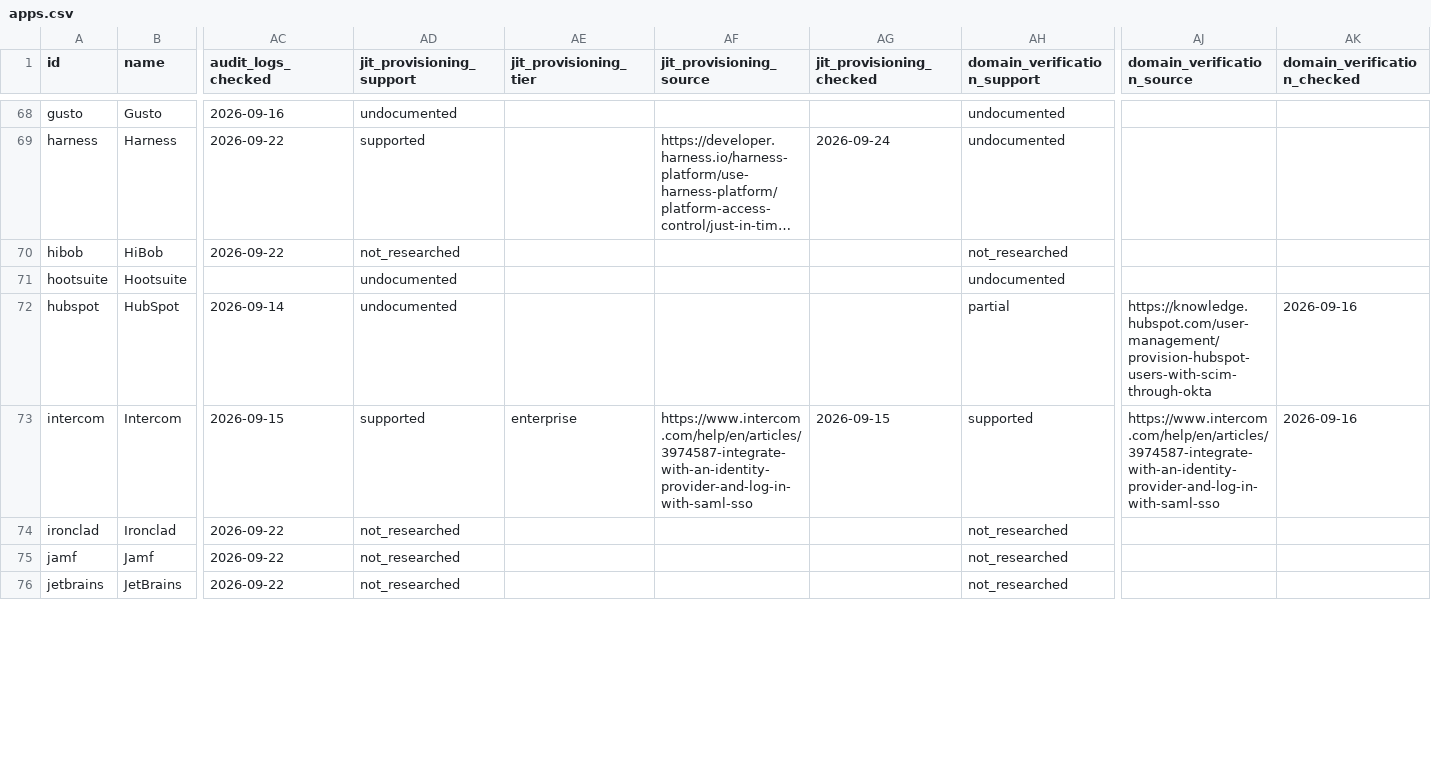
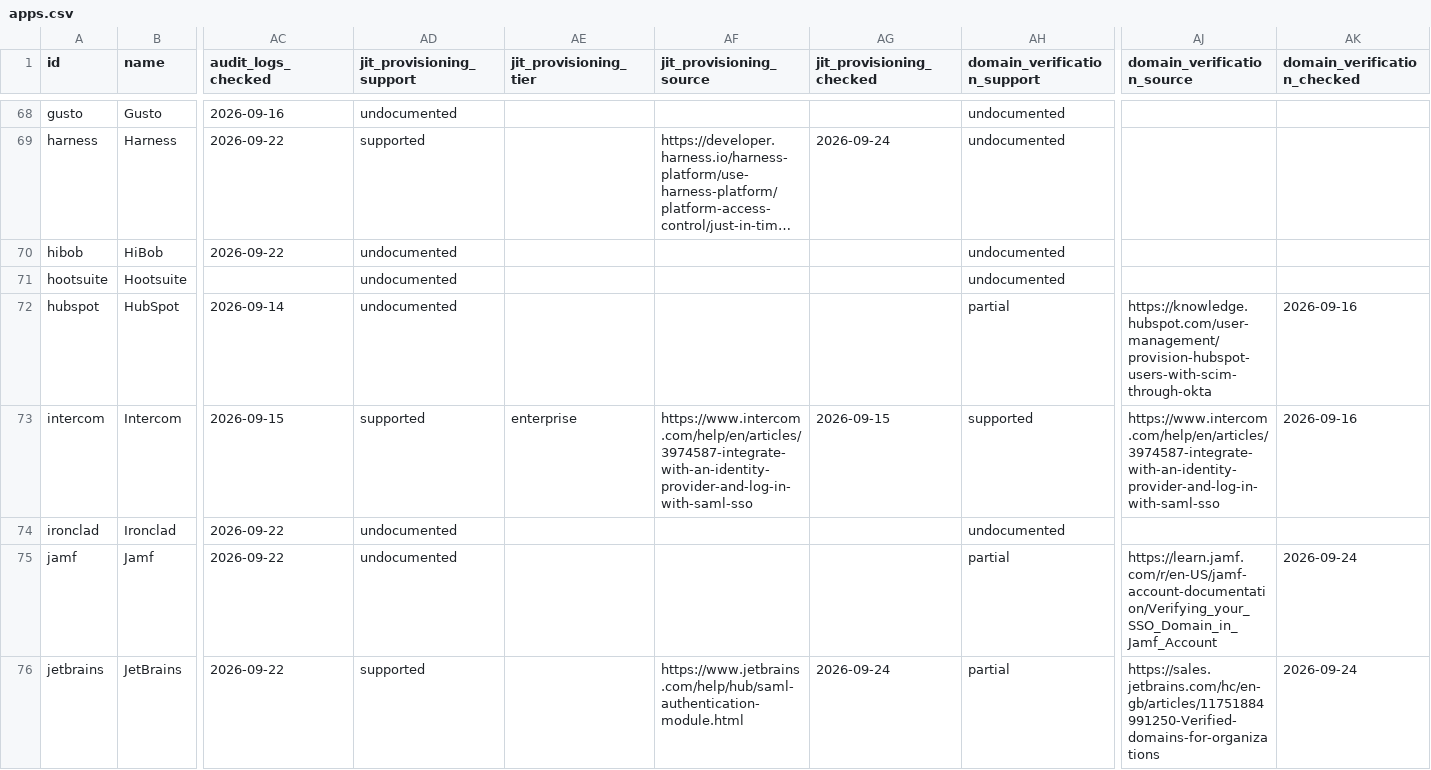
Before and after one commit to prithvikrishnab4u/VetThe.App, a CSV file: site/static/data/apps.csv, drawn as a sheet; only a part is shown, gaps mark what is left out; long unchanged cells end in …; the diff covers the shown part only; the diff names each change by its address in the sheet, - before the commit and + after, or states it on an @@ line.

```diff
--- a/site/static/data/apps.csv
+++ b/site/static/data/apps.csv
-AD70 (jit_provisioning_support): not_researched
+AD70 (jit_provisioning_support): undocumented
-AH70 (domain_verification_support): not_researched
+AH70 (domain_verification_support): undocumented
-AD74:AD75 (jit_provisioning_support): not_researched
+AD74:AD75 (jit_provisioning_support): undocumented
-AH74 (domain_verification_support): not_researched
+AH74 (domain_verification_support): undocumented
-AH75:AH76 (domain_verification_support): not_researched
+AH75:AH76 (domain_verification_support): partial
-AJ75 (domain_verification_source): (empty)
+AJ75 (domain_verification_source): https://learn.jamf.com/r/en-US/jamf-account-documentation/Verifying_your_SSO_Domain_in_Jamf_Account
-AK75:AK76 (domain_verification_checked): (empty)
+AK75:AK76 (domain_verification_checked): 2026-09-24
-AD76 (jit_provisioning_support): not_researched
+AD76 (jit_provisioning_support): supported
-AF76 (jit_provisioning_source): (empty)
+AF76 (jit_provisioning_source): https://www.jetbrains.com/help/hub/saml-authentication-module.html
-AG76 (jit_provisioning_checked): (empty)
+AG76 (jit_provisioning_checked): 2026-09-24
-AJ76 (domain_verification_source): (empty)
+AJ76 (domain_verification_source): https://sales.jetbrains.com/hc/en-gb/articles/11751884991250-Verified-domains-for-organizations
```
Also changed, not shown: 104 edited cells elsewhere in this file, 48 other files.
